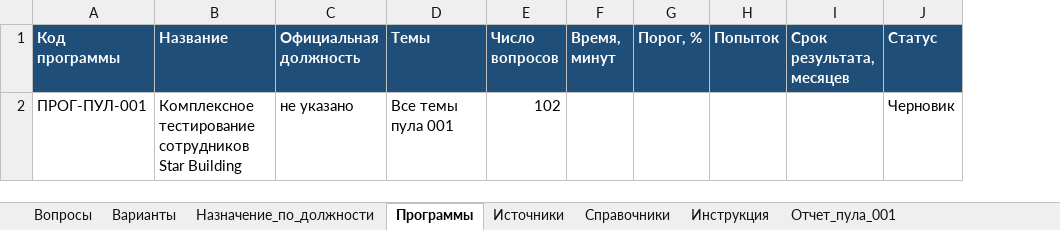
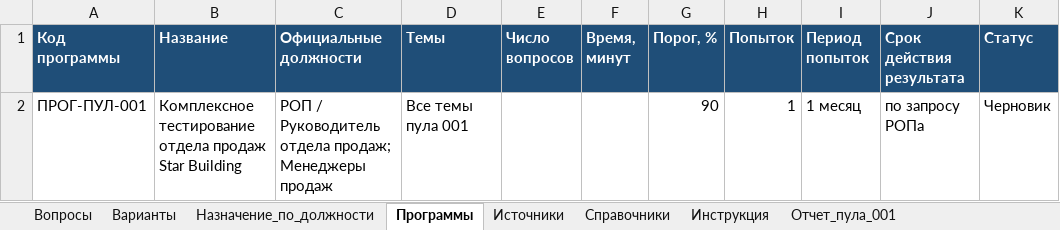
Before and after one commit to rkd-code/star-building-metodolog, an Excel workbook: 29-employee-testing-service/question_bank_pool_001.xlsx, sheet Программы, drawn as a sheet; only a part is shown; values as stored, in another font and other column widths than the file's, no borders; table styles not drawn; removed rows and columns are numbered as before the commit, all else as after; the diff names each change by its address in the sheet, - before the commit and + after, or states it on an @@ line.

```diff
--- a/29-employee-testing-service/question_bank_pool_001.xlsx (sheet Программы)
+++ b/29-employee-testing-service/question_bank_pool_001.xlsx (sheet Программы)
-column C (Официальная должность), row 2: не указано
+column C (Официальные должности), row 2: РОП / Руководитель отдела продаж; Менеджеры продаж
-column I (Срок результата, месяцев), empty
+column I (Период попыток), row 2: 1 месяц
+column J (Срок действия результата), row 2: по запросу РОПа
-B2 (Название): Комплексное тестирование сотрудников Star Building
+B2 (Название): Комплексное тестирование отдела продаж Star Building
-E2 (Число вопросов): 102
+E2 (Число вопросов): (empty)
-G2 (Порог, %): (empty)
+G2 (Порог, %): 90
-H2 (Попыток): (empty)
+H2 (Попыток): 1
```
Also changed, not shown: sheet Назначение_по_должности, sheet Вопросы, sheet Отчет_пула_001, 29-employee-testing-service/question_bank_template.xlsx, 11 other files.
